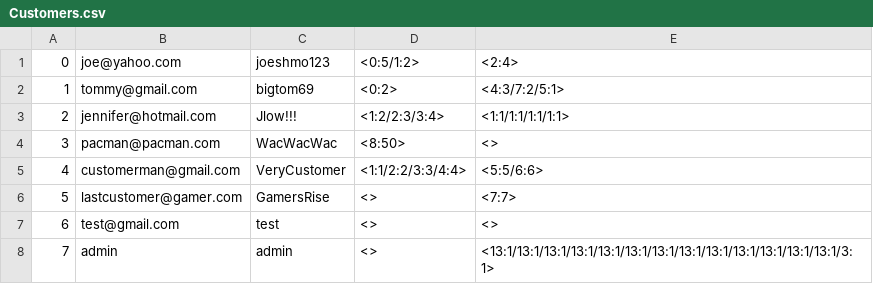
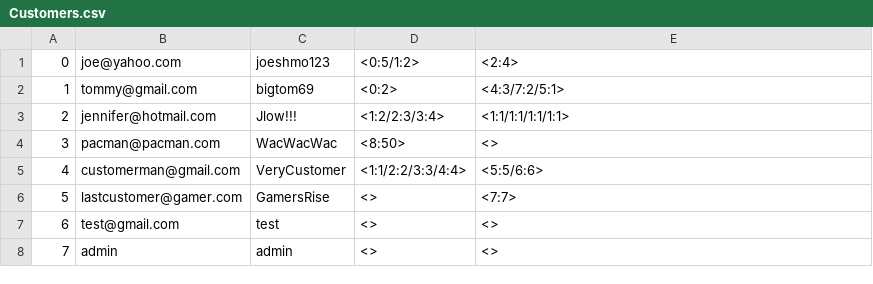
Before and after one commit to jayden-deason/Book-Store, a CSV file: Customers.csv, drawn as a sheet.

Commit message:
reset admin Customers.csv

```diff
--- a/Customers.csv
+++ b/Customers.csv
@@ -7,2 +7,2 @@
 6,test@gmail.com,test,<>,<>
-7,admin,admin,<>,<13:1/13:1/13:1/13:1/13:1/13:1/13:1/13:1/13:1/13:1/13:1/13:1/13:1/3:1>
+7,admin,admin,<>,<>
```
